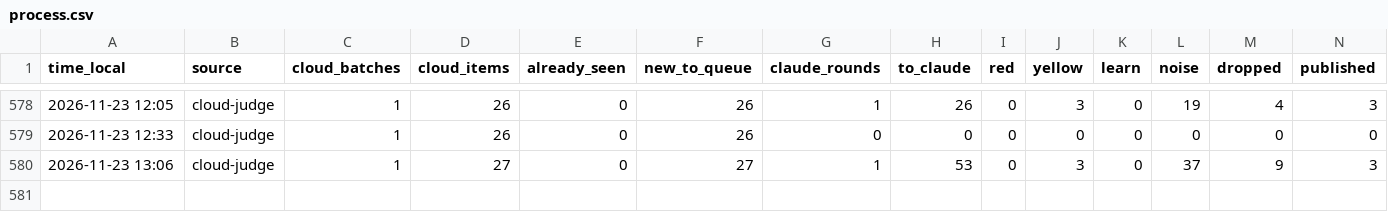
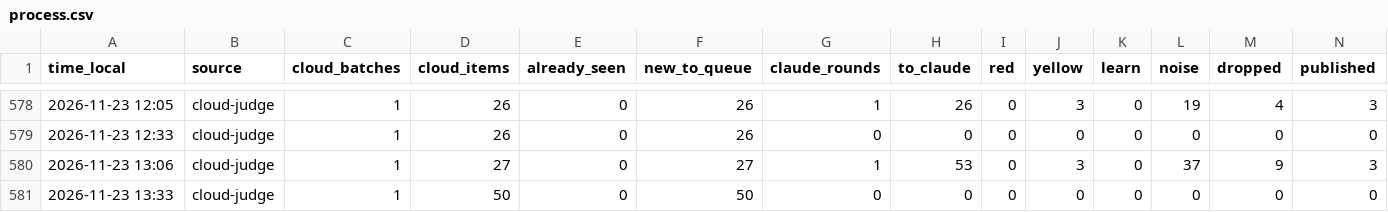
Before and after one commit to mishlyeden-stack/finpulse, a CSV file: logs/process.csv, drawn as a sheet; only a part is shown, gaps mark what is left out; rows hold the shown columns only; the diff names each change by its address in the sheet, - before the commit and + after, or states it on an @@ line.

Commit message:
judge 2026-11-23 13:33

```diff
--- a/logs/process.csv
+++ b/logs/process.csv
+row 581: 2026-11-23 13:33 | cloud-judge | 1 | 50 | 0 | 50 | 0 | 0 | 0 | 0 | 0 | 0 | 0 | 0
```
Also changed, not shown: state/judge/metrics.csv, state/judge/usage.csv, 6 other files.
